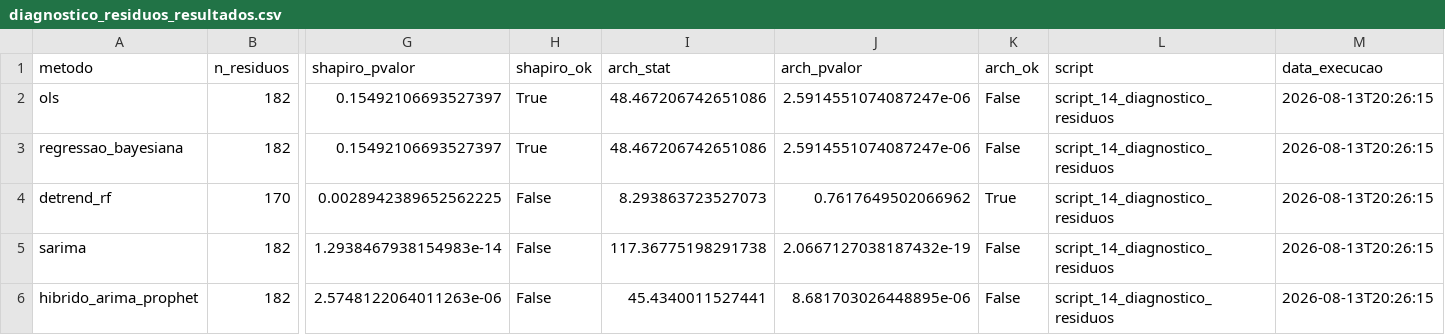
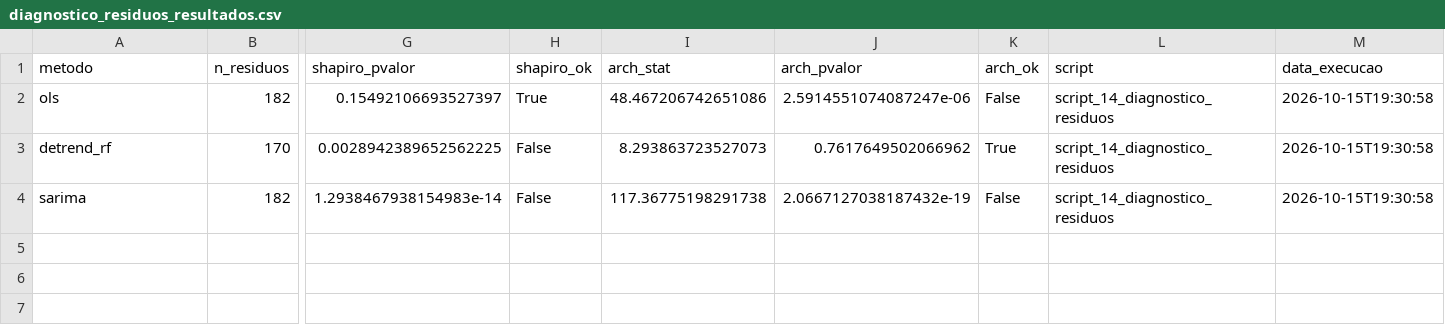
Before and after one commit to igorfnogueira/projeto-aplicado, a CSV file: results/diagnostico_residuos_resultados.csv, drawn as a sheet; only a part is shown, gaps mark what is left out; removed rows and columns are numbered as before the commit, all else as after; rows hold the shown columns only; the diff names each change by its address in the sheet, - before the commit and + after, or states it on an @@ line.

```diff
--- a/results/diagnostico_residuos_resultados.csv
+++ b/results/diagnostico_residuos_resultados.csv
-M2 (data_execucao): 2026-08-13T20:26:15
+M2 (data_execucao): 2026-10-15T19:30:58
-row 3: regressao_bayesiana | 182 | 0.15492106693527397 | True | 48.467206742651086 | 2.5914551074087247e-06 | False | script_14_diagnostico_residuos | 2026-08-13T20:26:15
-M3:M4 (data_execucao): 2026-08-13T20:26:15
+M3:M4 (data_execucao): 2026-10-15T19:30:58
-row 6: hibrido_arima_prophet | 182 | 2.5748122064011263e-06 | False | 45.4340011527441 | 8.681703026448895e-06 | False | script_14_diagnostico_residuos | 2026-08-13T20:26:15
```
Also changed, not shown: results/tabela_sintese_final.csv, results/testes_robustez_resultados.csv, 32 other files.
